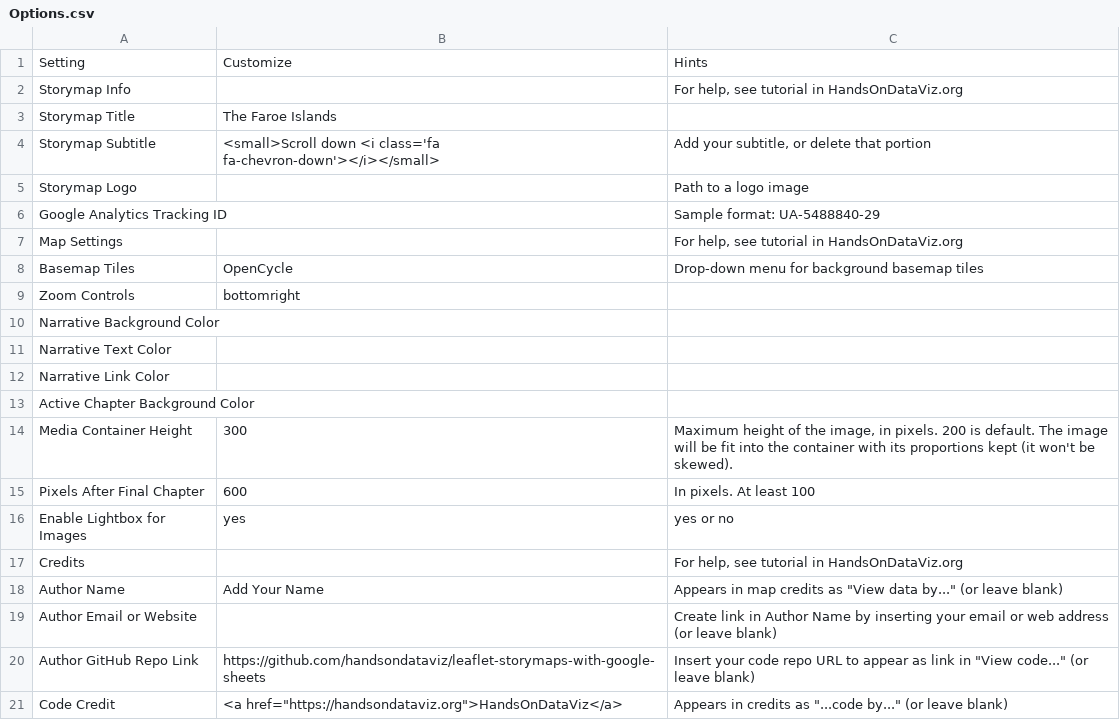
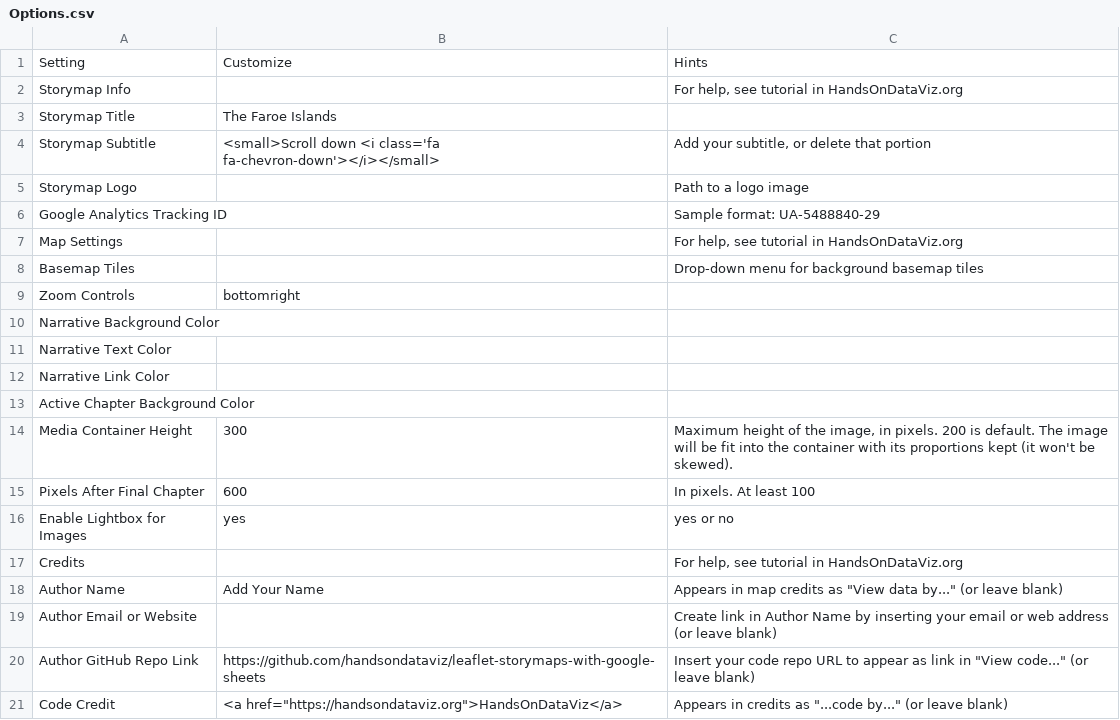
Before and after one commit to Dalbinator/Dalbinator.github.io, a CSV file: csv/Options.csv, drawn as a sheet.

Commit message:
Update Options.csv

```diff
--- a/csv/Options.csv
+++ b/csv/Options.csv
@@ -7,3 +7,3 @@ Google Analytics Tracking ID,,Sample format: UA-5488840-29
 Map Settings,,"For help, see tutorial in HandsOnDataViz.org"
-Basemap Tiles,OpenCycle,Drop-down menu for background basemap tiles
+Basemap Tiles,,Drop-down menu for background basemap tiles
 Zoom Controls,bottomright,
```
